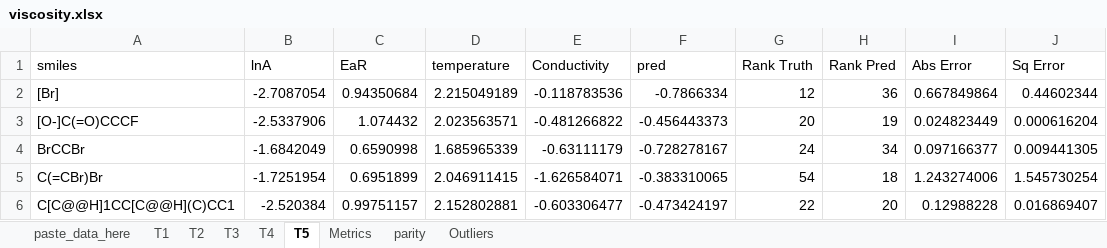
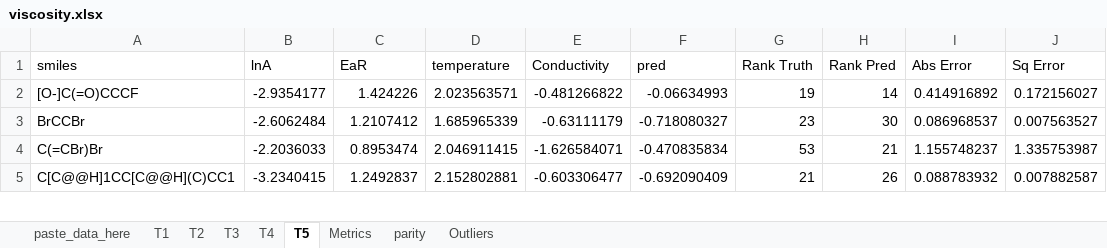
Before and after one commit to bhanum1/GNN_TF_Pred, an Excel workbook: Deliverable/results/viscosity.xlsx, sheet T5, drawn as a sheet; only a part is shown; values as stored, in another font and other column widths than the file's, no borders; 1 other sheet too large or unreadable and not compared; removed rows and columns are numbered as before the commit, all else as after; the diff covers the shown part only; the diff names each change by its address in the sheet, - before the commit and + after, or states it on an @@ line.

```diff
--- a/Deliverable/results/viscosity.xlsx (sheet T5)
+++ b/Deliverable/results/viscosity.xlsx (sheet T5)
-row 2: [Br] | -2.7087054 | 0.94350684 | 2.215049189 | -0.118783536 | -0.7866334 | 12 | 36 | 0.667849864 | 0.44602344
-B2 (lnA): -2.5337906
+B2 (lnA): -2.9354177
-C2 (EaR): 1.074432
+C2 (EaR): 1.424226
-F2 (pred): -0.456443373
+F2 (pred): -0.06634993
-G2 (Rank Truth): 20
+G2 (Rank Truth): 19
-H2 (Rank Pred): 19
+H2 (Rank Pred): 14
-I2 (Abs Error): 0.024823449
+I2 (Abs Error): 0.414916892
-J2 (Sq Error): 0.000616204
+J2 (Sq Error): 0.172156027
-B3 (lnA): -1.6842049
+B3 (lnA): -2.6062484
-C3 (EaR): 0.6590998
+C3 (EaR): 1.2107412
-F3 (pred): -0.728278167
+F3 (pred): -0.718080327
-G3 (Rank Truth): 24
+G3 (Rank Truth): 23
-H3 (Rank Pred): 34
+H3 (Rank Pred): 30
-I3 (Abs Error): 0.097166377
+I3 (Abs Error): 0.086968537
-J3 (Sq Error): 0.009441305
+J3 (Sq Error): 0.007563527
-B4 (lnA): -1.7251954
+B4 (lnA): -2.2036033
-C4 (EaR): 0.6951899
+C4 (EaR): 0.8953474
-F4 (pred): -0.383310065
+F4 (pred): -0.470835834
-G4 (Rank Truth): 54
+G4 (Rank Truth): 53
-H4 (Rank Pred): 18
+H4 (Rank Pred): 21
-I4 (Abs Error): 1.243274006
+I4 (Abs Error): 1.155748237
-J4 (Sq Error): 1.545730254
+J4 (Sq Error): 1.335753987
-B5 (lnA): -2.520384
+B5 (lnA): -3.2340415
-C5 (EaR): 0.99751157
+C5 (EaR): 1.2492837
-F5 (pred): -0.473424197
+F5 (pred): -0.692090409
-G5 (Rank Truth): 22
+G5 (Rank Truth): 21
-H5 (Rank Pred): 20
+H5 (Rank Pred): 26
-I5 (Abs Error): 0.12988228
+I5 (Abs Error): 0.088783932
-J5 (Sq Error): 0.016869407
+J5 (Sq Error): 0.007882587
```
Also changed, not shown: 330 edited cells elsewhere in this sheet, sheet T4, sheet T3, sheet T2, sheet T1, sheet parity, sheet Outliers, 1 more sheet, formulas that keep their value, charts or pictures, 11 other files.
